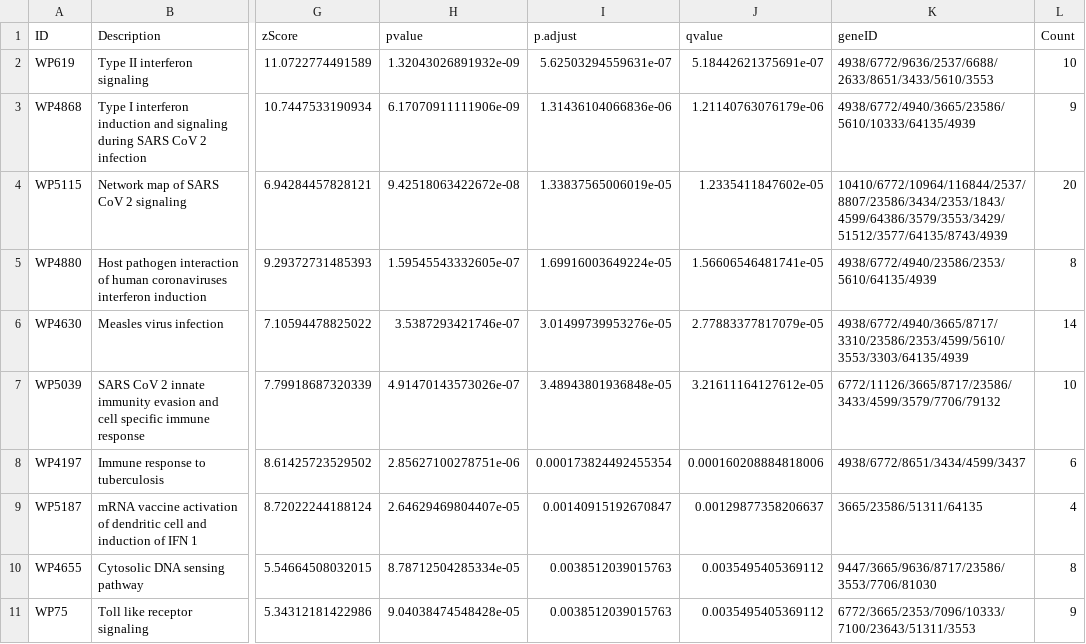
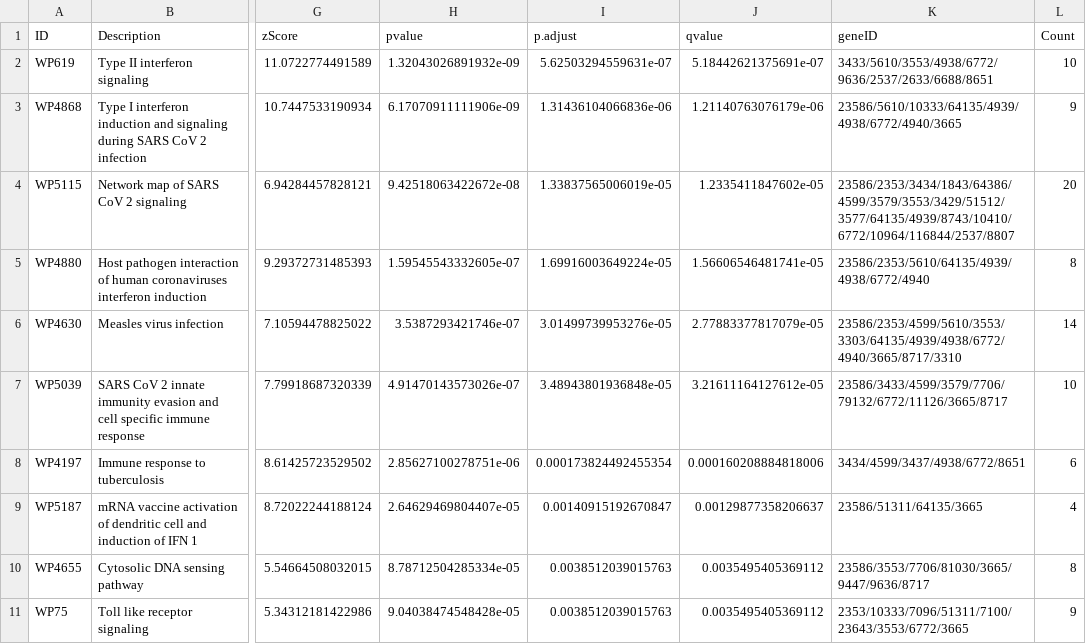
Before and after one commit to Peiprjs/HRV-Network-Analysis, a TSV file: output/network-pathway-enrichment.tsv, drawn as a sheet; only a part is shown, gaps mark what is left out; the diff covers the shown part only; the diff names each change by its address in the sheet, - before the commit and + after, or states it on an @@ line.

Commit message:
Update network-pathway-enrichment.tsv

```diff
--- a/output/network-pathway-enrichment.tsv
+++ b/output/network-pathway-enrichment.tsv
-K2 (geneID): 4938/6772/9636/2537/6688/2633/8651/3433/5610/3553
+K2 (geneID): 3433/5610/3553/4938/6772/9636/2537/2633/6688/8651
-K3 (geneID): 4938/6772/4940/3665/23586/5610/10333/64135/4939
+K3 (geneID): 23586/5610/10333/64135/4939/4938/6772/4940/3665
-K4 (geneID): 10410/6772/10964/116844/2537/8807/23586/3434/2353/1843/4599/64386/3579/3553/3429/51512/3577/64135/8743/4939
+K4 (geneID): 23586/2353/3434/1843/64386/4599/3579/3553/3429/51512/3577/64135/4939/8743/10410/6772/10964/116844/2537/8807
-K5 (geneID): 4938/6772/4940/23586/2353/5610/64135/4939
+K5 (geneID): 23586/2353/5610/64135/4939/4938/6772/4940
-K6 (geneID): 4938/6772/4940/3665/8717/3310/23586/2353/4599/5610/3553/3303/64135/4939
+K6 (geneID): 23586/2353/4599/5610/3553/3303/64135/4939/4938/6772/4940/3665/8717/3310
-K7 (geneID): 6772/11126/3665/8717/23586/3433/4599/3579/7706/79132
+K7 (geneID): 23586/3433/4599/3579/7706/79132/6772/11126/3665/8717
-K8 (geneID): 4938/6772/8651/3434/4599/3437
+K8 (geneID): 3434/4599/3437/4938/6772/8651
-K9 (geneID): 3665/23586/51311/64135
+K9 (geneID): 23586/51311/64135/3665
-K10 (geneID): 9447/3665/9636/8717/23586/3553/7706/81030
+K10 (geneID): 23586/3553/7706/81030/3665/9447/9636/8717
-K11 (geneID): 6772/3665/2353/7096/10333/7100/23643/51311/3553
+K11 (geneID): 2353/10333/7096/51311/7100/23643/3553/6772/3665
```
Also changed, not shown: 9 edited cells elsewhere in this file.
